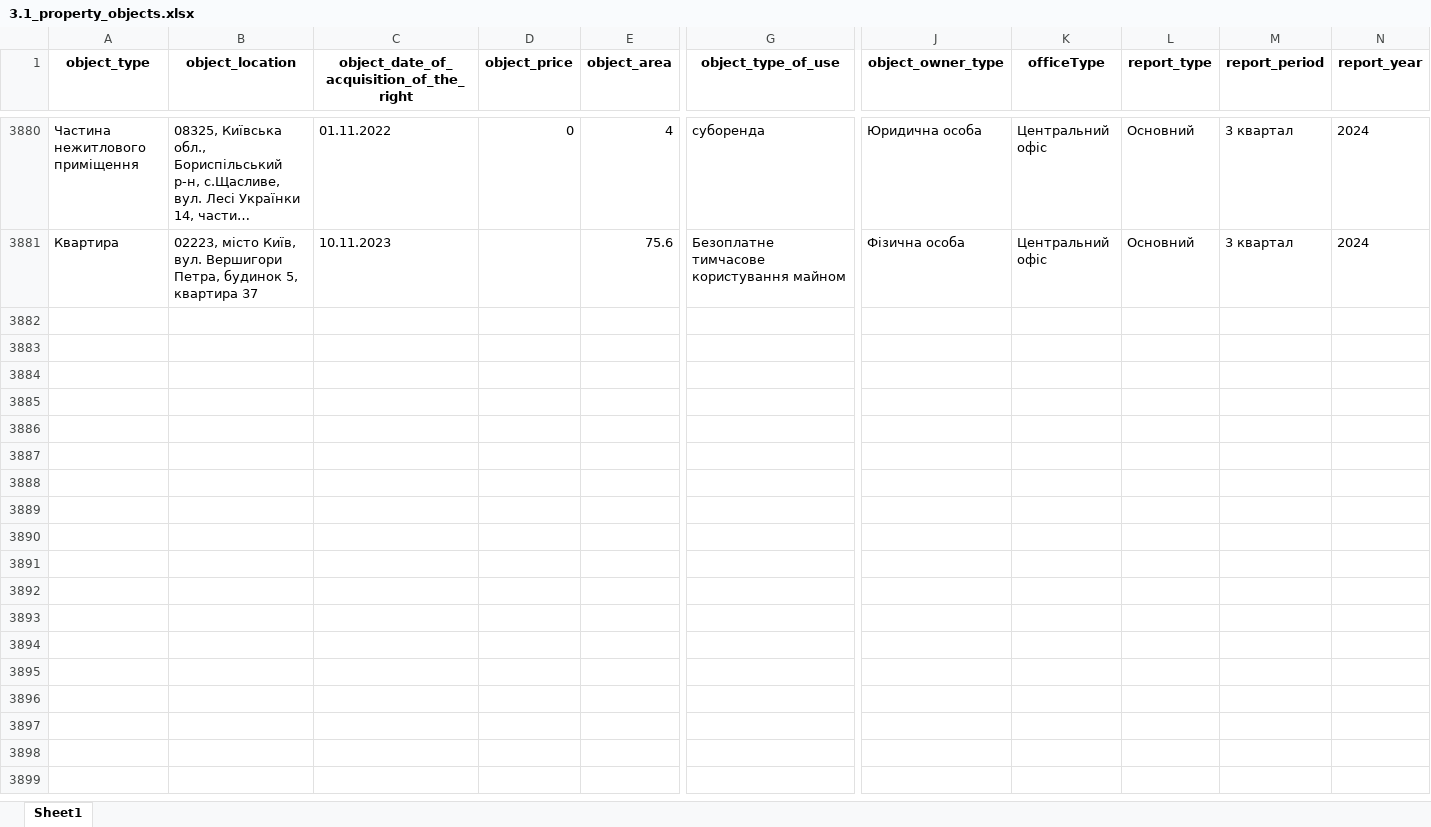
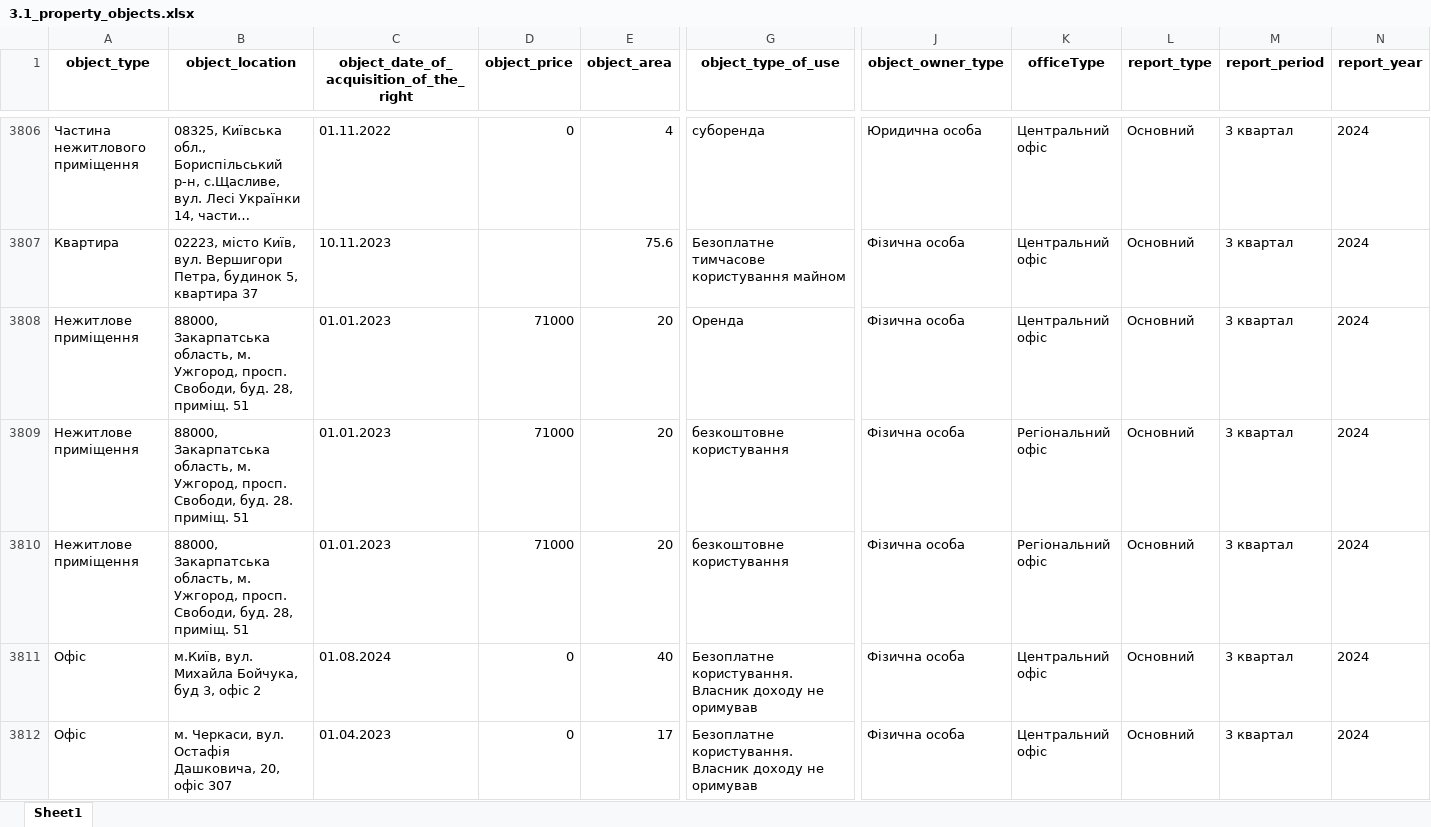
Before and after one commit to texty/politdata_nazk_tables, an Excel workbook: data/excel_tables/3.1_property_objects.xlsx, sheet Sheet1, drawn as a sheet; only a part is shown, gaps mark what is left out; long unchanged cells end in …; values as stored, in another font and other column widths than the file's, no borders; rows hold the shown columns only; the diff covers the shown part only; the diff names each change by its address in the sheet, - before the commit and + after, or states it on an @@ line.

```diff
--- a/data/excel_tables/3.1_property_objects.xlsx (sheet Sheet1)
+++ b/data/excel_tables/3.1_property_objects.xlsx (sheet Sheet1)
+row 3808: Нежитлове приміщення | 88000, Закарпатська область, м. Ужгород, просп. Свободи, буд. 28, приміщ. 51 | 01.01.2023 | 71000 | 20 | Оренда | Фізична особа | Центральний офіс | Основний | 3 квартал | 2024
+row 3809: Нежитлове приміщення | 88000, Закарпатська область, м. Ужгород, просп. Свободи, буд. 28. приміщ. 51 | 01.01.2023 | 71000 | 20 | безкоштовне користування | Фізична особа | Регіональний офіс | Основний | 3 квартал | 2024
+row 3810: Нежитлове приміщення | 88000, Закарпатська область, м. Ужгород, просп. Свободи, буд. 28, приміщ. 51 | 01.01.2023 | 71000 | 20 | безкоштовне користування | Фізична особа | Регіональний офіс | Основний | 3 квартал | 2024
+row 3811: Офіс | м.Київ, вул. Михайла Бойчука, буд 3, офіс 2 | 01.08.2024 | 0 | 40 | Безоплатне користування. Власник доходу не оримував | Фізична особа | Центральний офіс | Основний | 3 квартал | 2024
+row 3812: Офіс | м. Черкаси, вул. Остафія Дашковича, 20, офіс 307 | 01.04.2023 | 0 | 17 | Безоплатне користування. Власник доходу не оримував | Фізична особа | Центральний офіс | Основний | 3 квартал | 2024
```
Also changed, not shown: 21 added rows and 74 moved rows elsewhere in this sheet, data/excel_tables/0_files_where_to_look_for_local_parties.xlsx, data/excel_tables/0_reports_per_period_per_party.xlsx, 19 other files.
